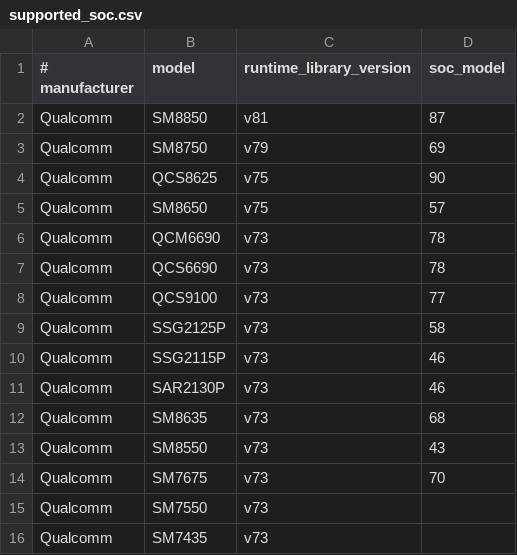
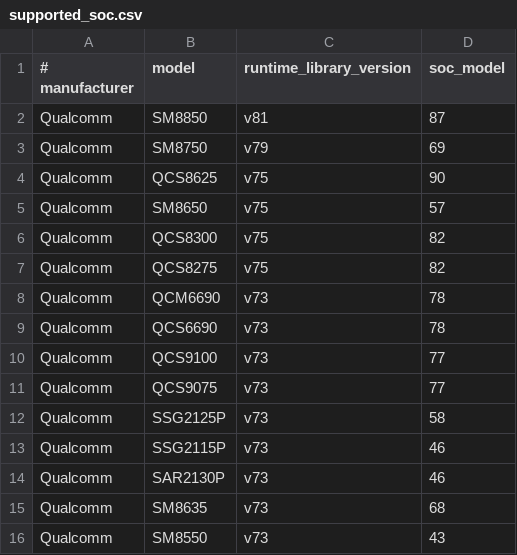
Before and after one commit to google-ai-edge/LiteRT, a CSV file: litert/vendors/qualcomm/supported_soc.csv, drawn as a sheet; only a part is shown; the shorter side is filled out with more unchanged rows.

```diff
--- a/litert/vendors/qualcomm/supported_soc.csv
+++ b/litert/vendors/qualcomm/supported_soc.csv
@@ -5,2 +5,4 @@ Qualcomm,QCS8625,v75,90
 Qualcomm,SM8650,v75,57
+Qualcomm,QCS8300,v75,82
+Qualcomm,QCS8275,v75,82
 Qualcomm,QCM6690,v73,78
@@ -8,2 +10,3 @@ Qualcomm,QCS6690,v73,78
 Qualcomm,QCS9100,v73,77
+Qualcomm,QCS9075,v73,77
 Qualcomm,SSG2125P,v73,58
```
Also changed, not shown: 3 other files.
